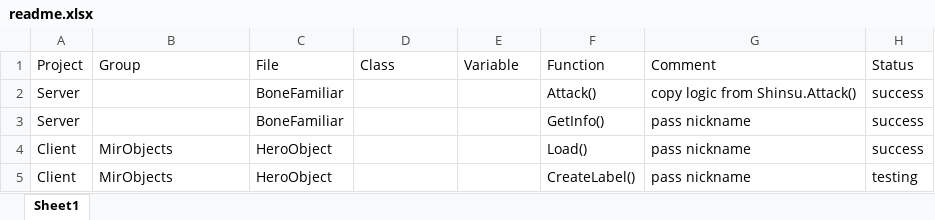
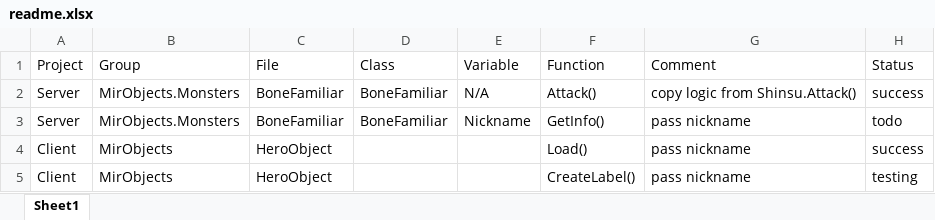
Before and after one commit to masmx86/Legend-of-Mir-2, an Excel workbook: readme.xlsx, sheet Sheet1, drawn as a sheet; only a part is shown; values as stored, in another font and other column widths than the file's, no borders; table styles not drawn; the diff names each change by its address in the sheet, - before the commit and + after, or states it on an @@ line.

```diff
--- a/readme.xlsx (sheet Sheet1)
+++ b/readme.xlsx (sheet Sheet1)
-B2:B3 (Group): (empty)
+B2:B3 (Group): MirObjects.Monsters
-D2:D3 (Class): (empty)
+D2:D3 (Class): BoneFamiliar
-E2 (Variable): (empty)
+E2 (Variable): N/A
-E3 (Variable): (empty)
+E3 (Variable): Nickname
-H3 (Status): success
+H3 (Status): todo
```
Also changed, not shown: 4 other files.
